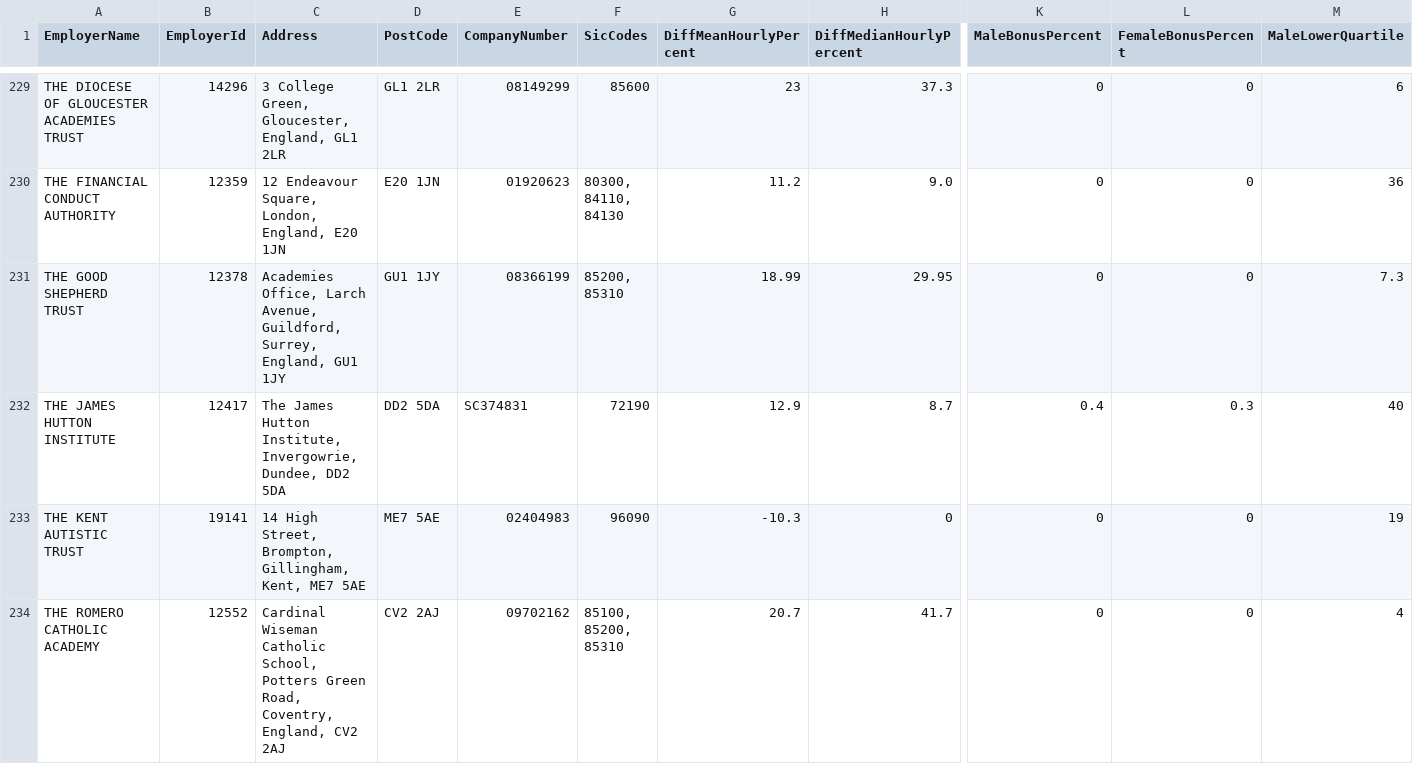
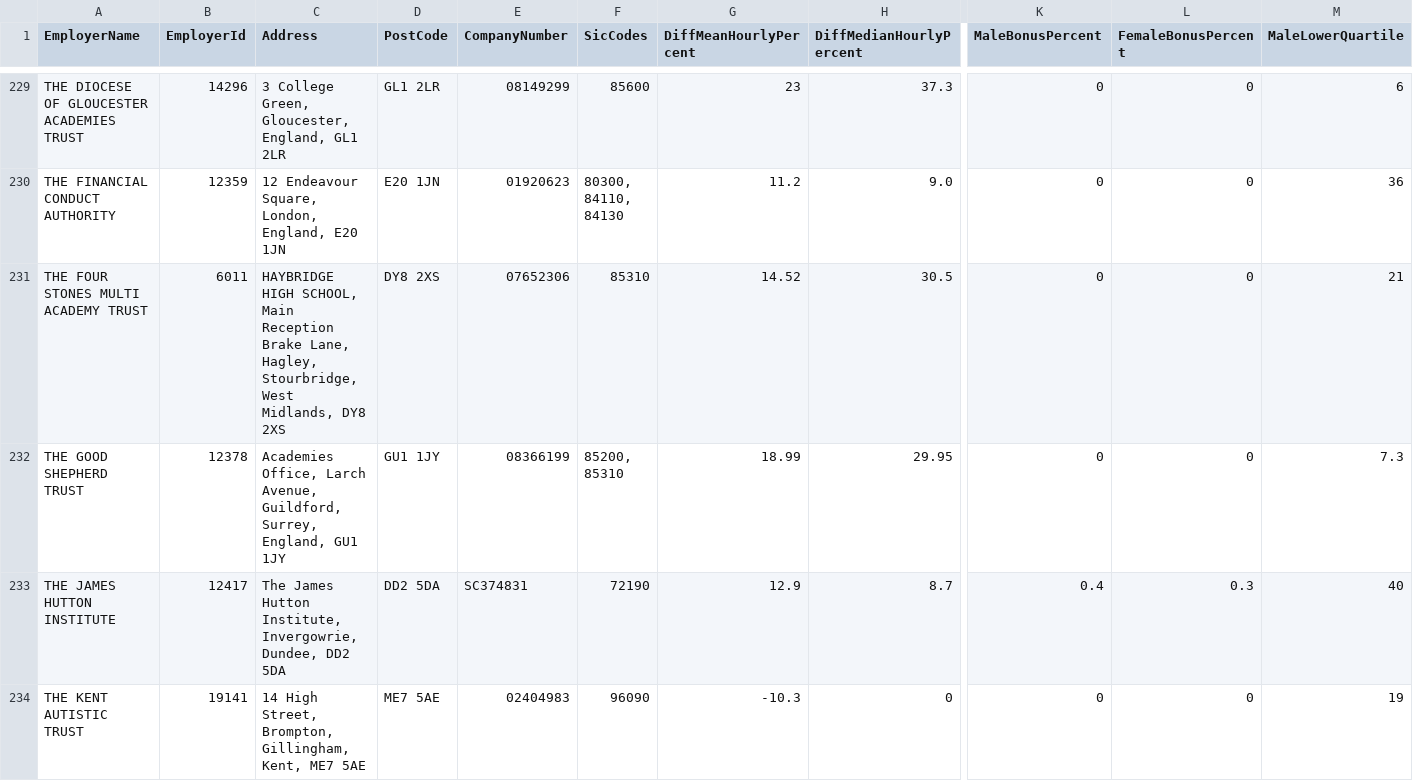
Before and after one commit to brightnetwork/uk-gender-pay-gap, a CSV file: 2025-2026.csv, drawn as a sheet; only a part is shown, gaps mark what is left out; the shorter side is filled out with more unchanged rows; rows hold the shown columns only; the diff names each change by its address in the sheet, - before the commit and + after, or states it on an @@ line.

```diff
--- a/2025-2026.csv
+++ b/2025-2026.csv
+row 231: THE FOUR STONES MULTI ACADEMY TRUST | 6011 | HAYBRIDGE HIGH SCHOOL, Main Reception Brake Lane, Hagley, Stourbridge, West Midlands, DY8 2XS | DY8 2XS | 07652306 | 85310 | 14.52 | 30.5 | 0 | 0 | 21
```
